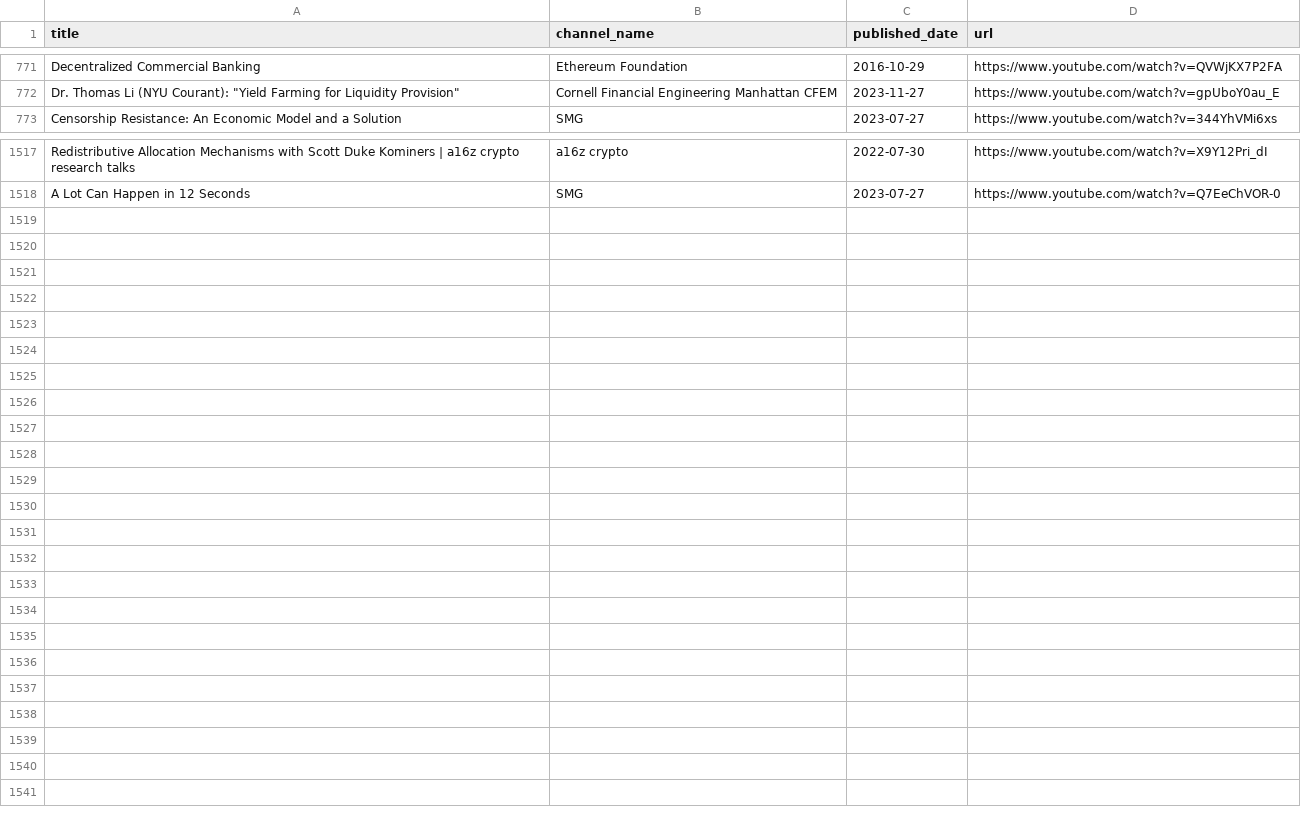
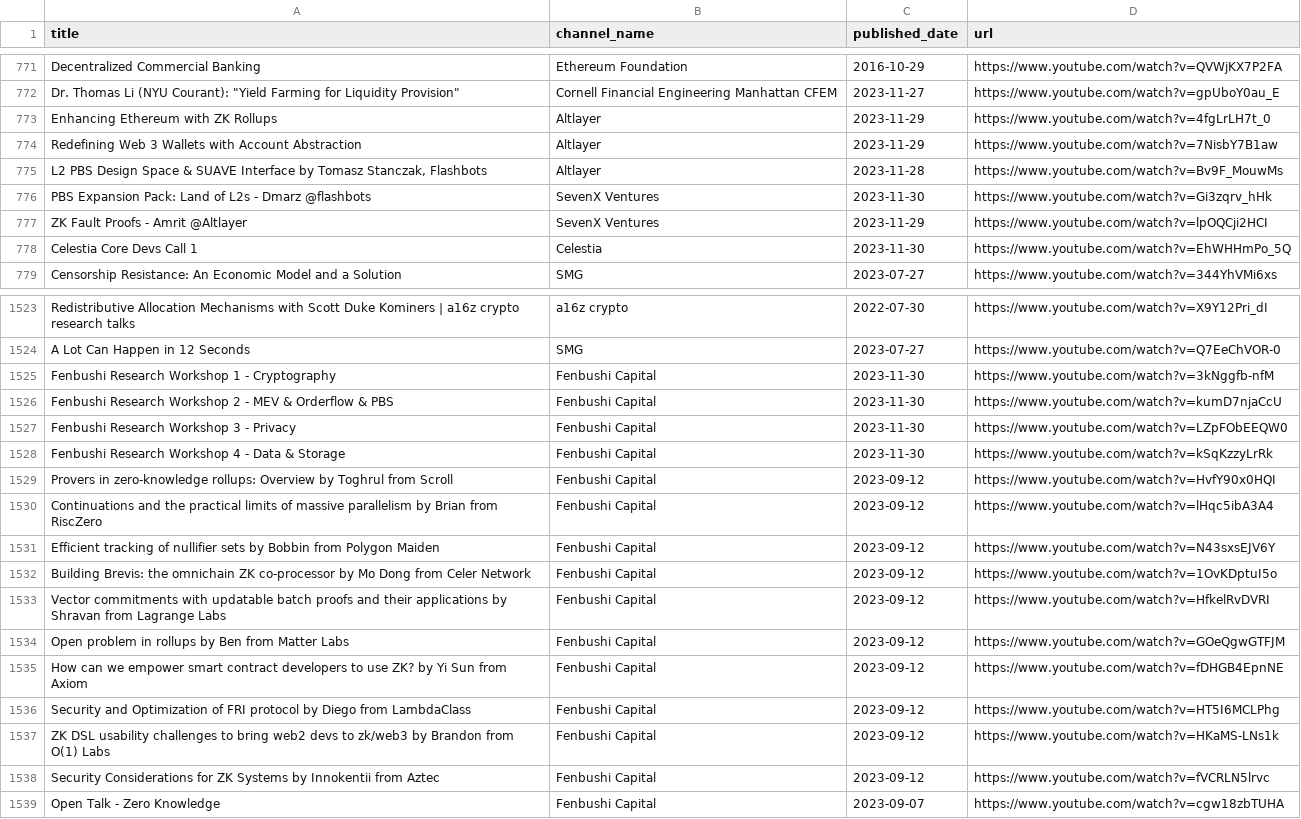
Before and after one commit to mev-fyi/data, a CSV file: data/links/youtube/youtube_videos.csv, drawn as a sheet; only a part is shown, gaps mark what is left out; the diff covers the shown part only; the diff names each change by its address in the sheet, - before the commit and + after, or states it on an @@ line.

Commit message:
data upload: add Fenbushi Capital

```diff
--- a/data/links/youtube/youtube_videos.csv
+++ b/data/links/youtube/youtube_videos.csv
+row 773: Enhancing Ethereum with ZK Rollups | Altlayer | 2023-11-29 | https://www.youtube.com/watch?v=4fgLrLH7t_0
+row 774: Redefining Web 3 Wallets with Account Abstraction | Altlayer | 2023-11-29 | https://www.youtube.com/watch?v=7NisbY7B1aw
+row 775: L2 PBS Design Space & SUAVE Interface by Tomasz Stanczak, Flashbots | Altlayer | 2023-11-28 | https://www.youtube.com/watch?v=Bv9F_MouwMs
+row 776: PBS Expansion Pack: Land of L2s - Dmarz @flashbots | SevenX Ventures | 2023-11-30 | https://www.youtube.com/watch?v=Gi3zqrv_hHk
+row 777: ZK Fault Proofs - Amrit @Altlayer | SevenX Ventures | 2023-11-29 | https://www.youtube.com/watch?v=lpOQCji2HCI
+row 778: Celestia Core Devs Call 1 | Celestia | 2023-11-30 | https://www.youtube.com/watch?v=EhWHHmPo_5Q
+row 1525: Fenbushi Research Workshop 1 - Cryptography | Fenbushi Capital | 2023-11-30 | https://www.youtube.com/watch?v=3kNggfb-nfM
+row 1526: Fenbushi Research Workshop 2 - MEV & Orderflow & PBS | Fenbushi Capital | 2023-11-30 | https://www.youtube.com/watch?v=kumD7njaCcU
+row 1527: Fenbushi Research Workshop 3 - Privacy | Fenbushi Capital | 2023-11-30 | https://www.youtube.com/watch?v=LZpFObEEQW0
+row 1528: Fenbushi Research Workshop 4 - Data & Storage | Fenbushi Capital | 2023-11-30 | https://www.youtube.com/watch?v=kSqKzzyLrRk
+row 1529: Provers in zero-knowledge rollups: Overview by Toghrul from Scroll | Fenbushi Capital | 2023-09-12 | https://www.youtube.com/watch?v=HvfY90x0HQI
+row 1530: Continuations and the practical limits of massive parallelism by Brian from RiscZero | Fenbushi Capital | 2023-09-12 | https://www.youtube.com/watch?v=lHqc5ibA3A4
+row 1531: Efficient tracking of nullifier sets by Bobbin from Polygon Maiden | Fenbushi Capital | 2023-09-12 | https://www.youtube.com/watch?v=N43sxsEJV6Y
+row 1532: Building Brevis: the omnichain ZK co-processor by Mo Dong from Celer Network | Fenbushi Capital | 2023-09-12 | https://www.youtube.com/watch?v=1OvKDptuI5o
+row 1533: Vector commitments with updatable batch proofs and their applications by Shravan from Lagrange Labs | Fenbushi Capital | 2023-09-12 | https://www.youtube.com/watch?v=HfkelRvDVRI
+row 1534: Open problem in rollups by Ben from Matter Labs | Fenbushi Capital | 2023-09-12 | https://www.youtube.com/watch?v=GOeQgwGTFJM
+row 1535: How can we empower smart contract developers to use ZK? by Yi Sun from Axiom | Fenbushi Capital | 2023-09-12 | https://www.youtube.com/watch?v=fDHGB4EpnNE
+row 1536: Security and Optimization of FRI protocol by Diego from LambdaClass | Fenbushi Capital | 2023-09-12 | https://www.youtube.com/watch?v=HT5I6MCLPhg
+row 1537: ZK DSL usability challenges to bring web2 devs to zk/web3 by Brandon from O(1) Labs | Fenbushi Capital | 2023-09-12 | https://www.youtube.com/watch?v=HKaMS-LNs1k
+row 1538: Security Considerations for ZK Systems by Innokentii from Aztec | Fenbushi Capital | 2023-09-12 | https://www.youtube.com/watch?v=fVCRLN5lrvc
+row 1539: Open Talk - Zero Knowledge | Fenbushi Capital | 2023-09-07 | https://www.youtube.com/watch?v=cgw18zbTUHA
```
Also changed, not shown: 13 moved rows elsewhere in this file, 4 other files.
